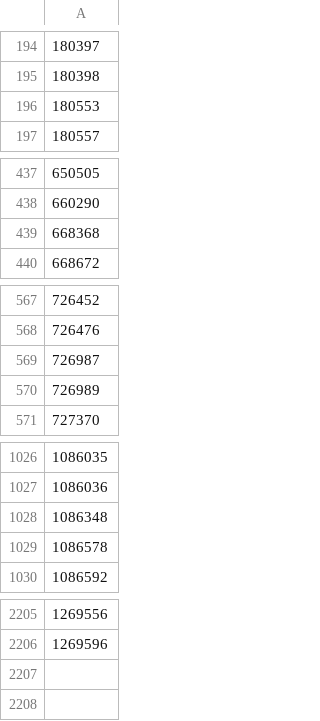
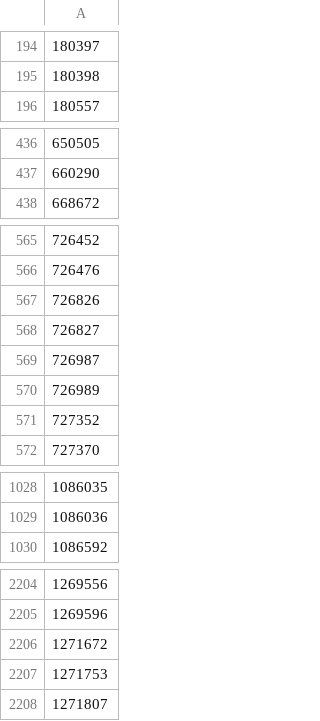
Before and after one commit to CatalogueOfLife/data-itis, a TSV file: raw/extinct.tsv, drawn as a sheet; only a part is shown, gaps mark what is left out; removed rows and columns are numbered as before the commit, all else as after; the diff covers the shown part only; the diff names each change by its address in the sheet, - before the commit and + after, or states it on an @@ line.

Commit message:
Update extinct.tsv

```diff
--- a/raw/extinct.tsv
+++ b/raw/extinct.tsv
-row 196: 180553
-row 439: 668368
+row 567: 726826
+row 568: 726827
+row 571: 727352
-row 1028: 1086348
-row 1029: 1086578
+row 2206: 1271672
+row 2207: 1271753
+row 2208: 1271807
```
Also changed, not shown: 1 added row and 1 removed row elsewhere in this file.
